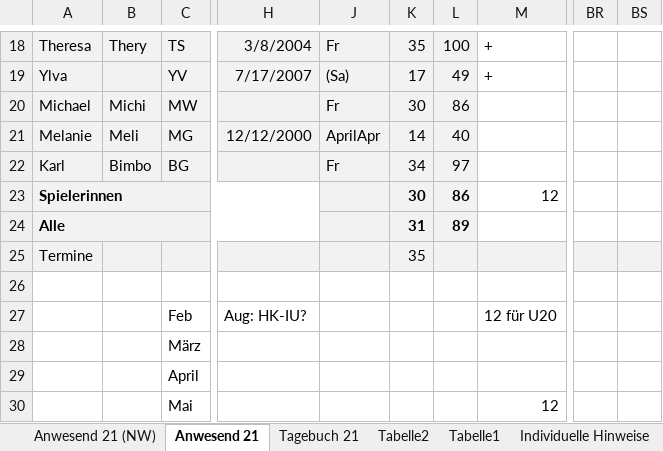
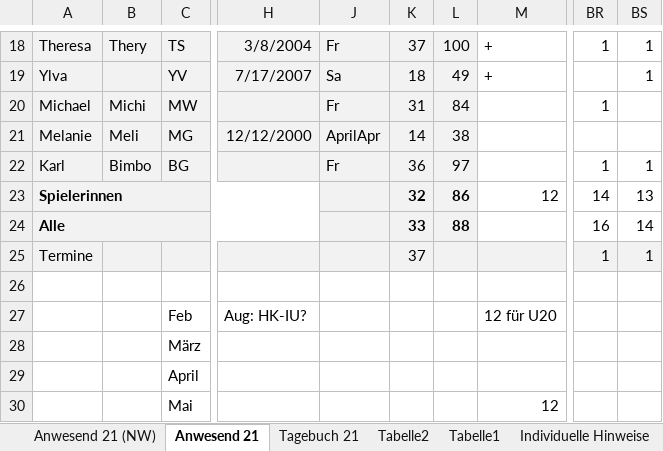
Before and after one commit to volleybase/brueckl-hotvolleys-source, an Excel workbook: _work/presence/excel/Training.xlsm, sheet Anwesend 21, drawn as a sheet; only a part is shown, gaps mark what is left out; values as stored, in another font and other column widths than the file's, no borders; charts and pictures not drawn; the diff covers the shown part only; the diff names each change by its address in the sheet, - before the commit and + after, or states it on an @@ line.

```diff
--- a/_work/presence/excel/Training.xlsm (sheet Anwesend 21)
+++ b/_work/presence/excel/Training.xlsm (sheet Anwesend 21)
-K18: 35
+K18: 37
-BR18: (empty)
+BR18: 1
-BS18:BS19: (empty)
+BS18:BS19: 1
-J19: (Sa)
+J19: Sa
-K19: 17
+K19: 18
-K20: 30
+K20: 31
-L20: 86
+L20: 84
-BR20: (empty)
+BR20: 1
-L21: 40
+L21: 38
-K22: 34
+K22: 36
-BR22: (empty)
+BR22: 1
-BS22: (empty)
+BS22: 1
-K23: 30
+K23: 32
-BR23: (empty)
+BR23: 14
-BS23: (empty)
+BS23: 13
-K24: 31
+K24: 33
-L24: 89
+L24: 88
-BR24: (empty)
+BR24: 16
-BS24: (empty)
+BS24: 14
-K25: 35
+K25: 37
-BR25: (empty)
+BR25: 1
-BS25: (empty)
+BS25: 1
```
Also changed, not shown: 51 edited cells elsewhere in this sheet, sheet Tagebuch 21, sheet Anwesend 21 (NW), charts or pictures, _work/Statistik-21.xlsx, 5 other files.
